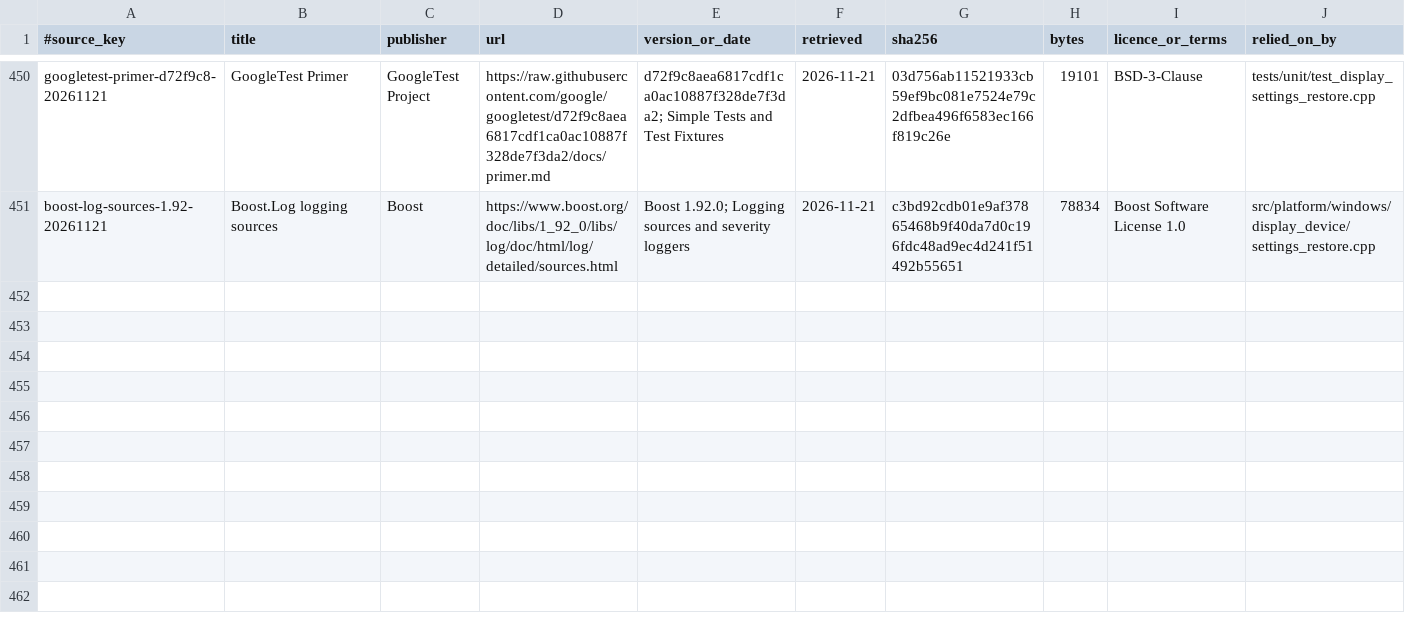
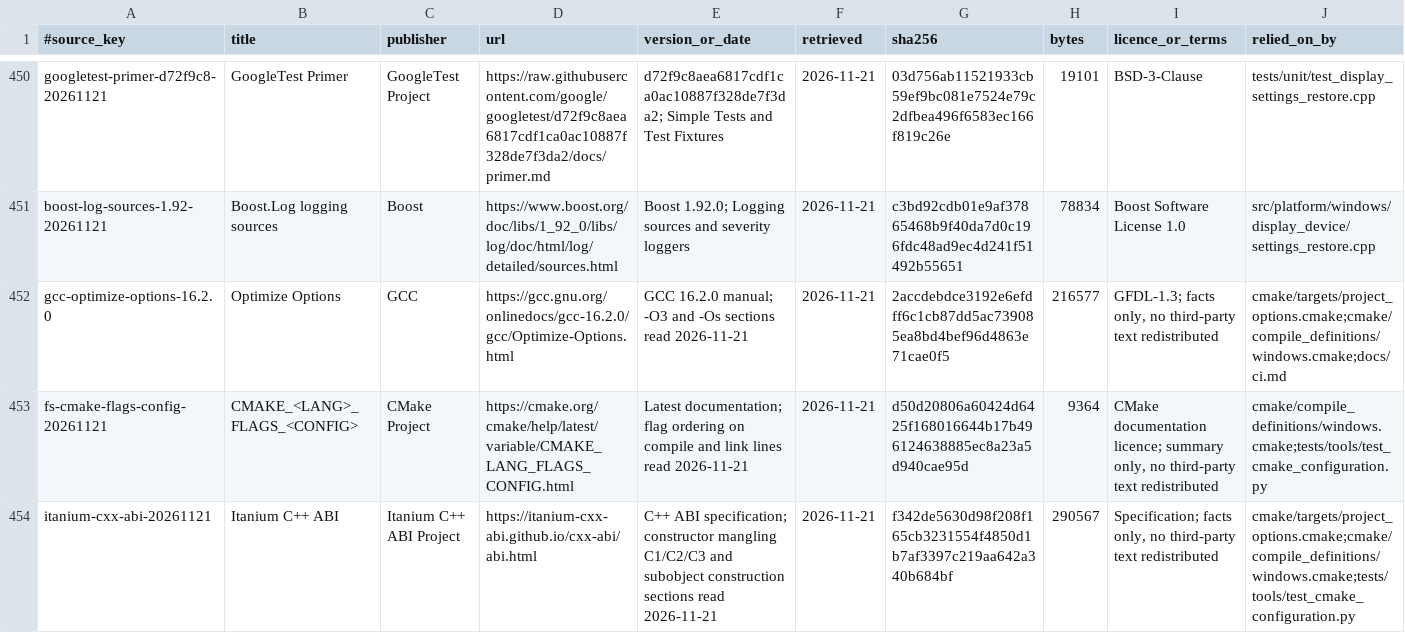
Before and after one commit to AlkaidLab/foundation-sunshine, a TSV file: docs/authority/source-index.tsv, drawn as a sheet; only a part is shown, gaps mark what is left out.

```diff
--- a/docs/authority/source-index.tsv
+++ b/docs/authority/source-index.tsv
@@ -451 +451,4 @@ googletest-primer-d72f9c8-20261121	GoogleTest Primer	GoogleTest Project	https://
 boost-log-sources-1.92-20261121	Boost.Log logging sources	Boost	https://www.boost.org/doc/libs/1_92_0/libs/log/doc/html/log/detailed/sources.html	Boost 1.92.0; Logging sources and severity loggers	2026-11-21	c3bd92cdb01e9af37865468b9f40da7d0c196fdc48ad9ec4d241f51492b55651	78834	Boost Software License 1.0	src/platform/windows/display_device/settings_restore.cpp
+gcc-optimize-options-16.2.0	Optimize Options	GCC	https://gcc.gnu.org/onlinedocs/gcc-16.2.0/gcc/Optimize-Options.html	GCC 16.2.0 manual; -O3 and -Os sections read 2026-11-21	2026-11-21	2accdebdce3192e6efdff6c1cb87dd5ac739085ea8bd4bef96d4863e71cae0f5	216577	GFDL-1.3; facts only, no third-party text redistributed	cmake/targets/project_options.cmake;cmake/compile_definitions/windows.cmake;docs/ci.md
+fs-cmake-flags-config-20261121	CMAKE_<LANG>_FLAGS_<CONFIG>	CMake Project	https://cmake.org/cmake/help/latest/variable/CMAKE_LANG_FLAGS_CONFIG.html	Latest documentation; flag ordering on compile and link lines read 2026-11-21	2026-11-21	d50d20806a60424d6425f168016644b17b496124638885ec8a23a5d940cae95d	9364	CMake documentation licence; summary only, no third-party text redistributed	cmake/compile_definitions/windows.cmake;tests/tools/test_cmake_configuration.py
+itanium-cxx-abi-20261121	Itanium C++ ABI	Itanium C++ ABI Project	https://itanium-cxx-abi.github.io/cxx-abi/abi.html	C++ ABI specification; constructor mangling C1/C2/C3 and subobject construction sections read 2026-11-21	2026-11-21	f342de5630d98f208f165cb3231554f4850d1b7af3397c219aa642a340b684bf	290567	Specification; facts only, no third-party text redistributed	cmake/targets/project_options.cmake;cmake/compile_definitions/windows.cmake;tests/tools/test_cmake_configuration.py
```
Also changed, not shown: 4 other files.
